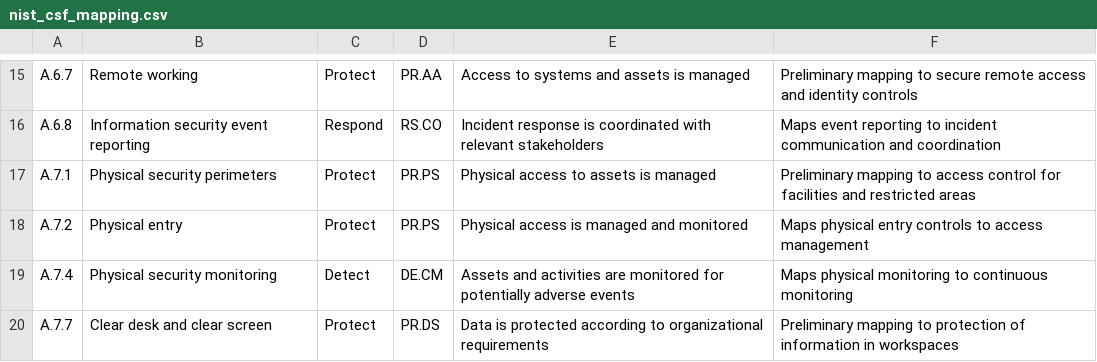
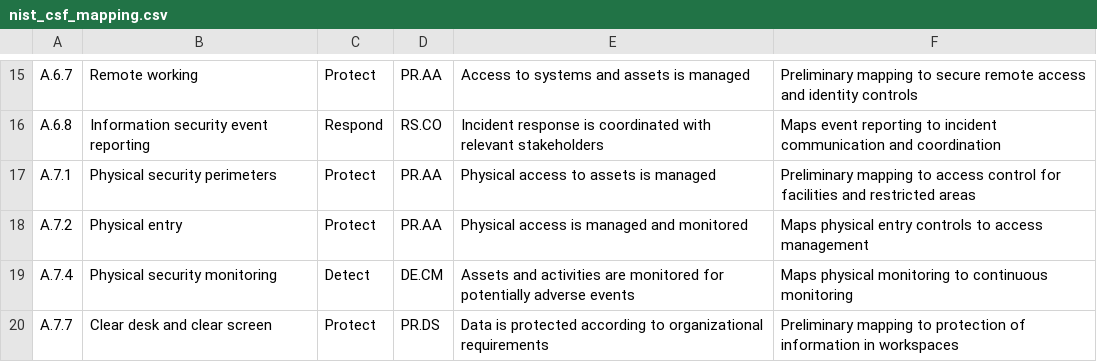
Before and after one commit to AttahMelford/ISO-IEC-27001-compliance-gap-assessment, a CSV file: assessment/nist_csf_mapping.csv, drawn as a sheet; only a part is shown, gaps mark what is left out.

Commit message:
Update nist_csf_mapping.csv

```diff
--- a/assessment/nist_csf_mapping.csv
+++ b/assessment/nist_csf_mapping.csv
@@ -16,4 +16,4 @@ A.6.7,Remote working,Protect,PR.AA,Access to systems and assets is managed,Preli
 A.6.8,Information security event reporting,Respond,RS.CO,Incident response is coordinated with relevant stakeholders,Maps event reporting to incident communication and coordination
-A.7.1,Physical security perimeters,Protect,PR.PS,Physical access to assets is managed,Preliminary mapping to access control for facilities and restricted areas
-A.7.2,Physical entry,Protect,PR.PS,Physical access is managed and monitored,Maps physical entry controls to access management
+A.7.1,Physical security perimeters,Protect,PR.AA,Physical access to assets is managed,Preliminary mapping to access control for facilities and restricted areas
+A.7.2,Physical entry,Protect,PR.AA,Physical access is managed and monitored,Maps physical entry controls to access management
 A.7.4,Physical security monitoring,Detect,DE.CM,Assets and activities are monitored for potentially adverse events,Maps physical monitoring to continuous monitoring
```
